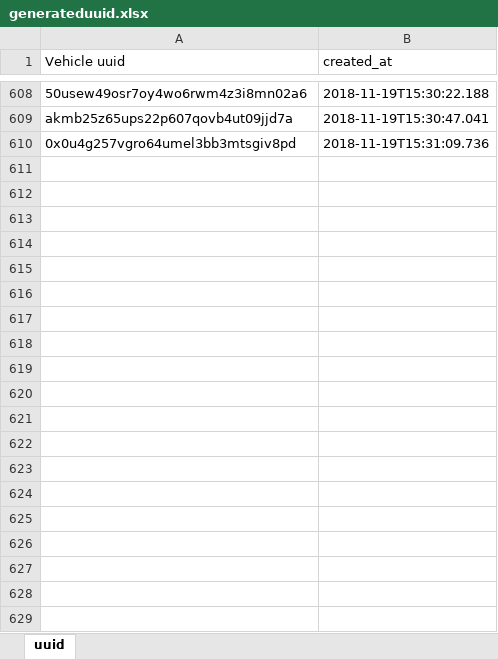
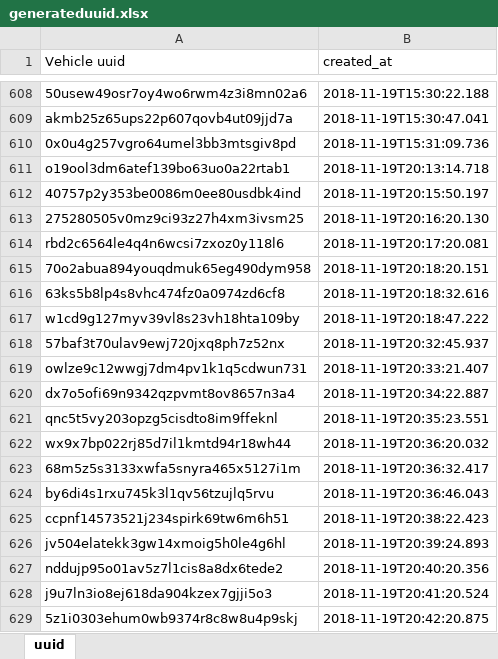
Before and after one commit to Davidhak1/ImageIngesterTest, an Excel workbook: src/main/java/resources/generateduuid.xlsx, sheet uuid, drawn as a sheet; only a part is shown, gaps mark what is left out; values as stored, in another font and other column widths than the file's, no borders; the diff covers the shown part only; the diff names each change by its address in the sheet, - before the commit and + after, or states it on an @@ line.

Commit message:
Fixing some bugs in the code, adding remove=true feature for the new vehicles

```diff
--- a/src/main/java/resources/generateduuid.xlsx (sheet uuid)
+++ b/src/main/java/resources/generateduuid.xlsx (sheet uuid)
+row 611: o19ool3dm6atef139bo63uo0a22rtab1 | 2018-11-19T20:13:14.718
+row 612: 40757p2y353be0086m0ee80usdbk4ind | 2018-11-19T20:15:50.197
+row 613: 275280505v0mz9ci93z27h4xm3ivsm25 | 2018-11-19T20:16:20.130
+row 614: rbd2c6564le4q4n6wcsi7zxoz0y118l6 | 2018-11-19T20:17:20.081
+row 615: 70o2abua894youqdmuk65eg490dym958 | 2018-11-19T20:18:20.151
+row 616: 63ks5b8lp4s8vhc474fz0a0974zd6cf8 | 2018-11-19T20:18:32.616
+row 617: w1cd9g127myv39vl8s23vh18hta109by | 2018-11-19T20:18:47.222
+row 618: 57baf3t70ulav9ewj720jxq8ph7z52nx | 2018-11-19T20:32:45.937
+row 619: owlze9c12wwgj7dm4pv1k1q5cdwun731 | 2018-11-19T20:33:21.407
+row 620: dx7o5ofi69n9342qzpvmt8ov8657n3a4 | 2018-11-19T20:34:22.887
+row 621: qnc5t5vy203opzg5cisdto8im9ffeknl | 2018-11-19T20:35:23.551
+row 622: wx9x7bp022rj85d7il1kmtd94r18wh44 | 2018-11-19T20:36:20.032
+row 623: 68m5z5s3133xwfa5snyra465x5127i1m | 2018-11-19T20:36:32.417
+row 624: by6di4s1rxu745k3l1qv56tzujlq5rvu | 2018-11-19T20:36:46.043
+row 625: ccpnf14573521j234spirk69tw6m6h51 | 2018-11-19T20:38:22.423
+row 626: jv504elatekk3gw14xmoig5h0le4g6hl | 2018-11-19T20:39:24.893
+row 627: nddujp95o01av5z7l1cis8a8dx6tede2 | 2018-11-19T20:40:20.356
+row 628: j9u7ln3io8ej618da904kzex7gjji5o3 | 2018-11-19T20:41:20.524
+row 629: 5z1i0303ehum0wb9374r8c8w8u4p9skj | 2018-11-19T20:42:20.875
```
Also changed, not shown: 23 added rows elsewhere in this sheet, 5 other files.
